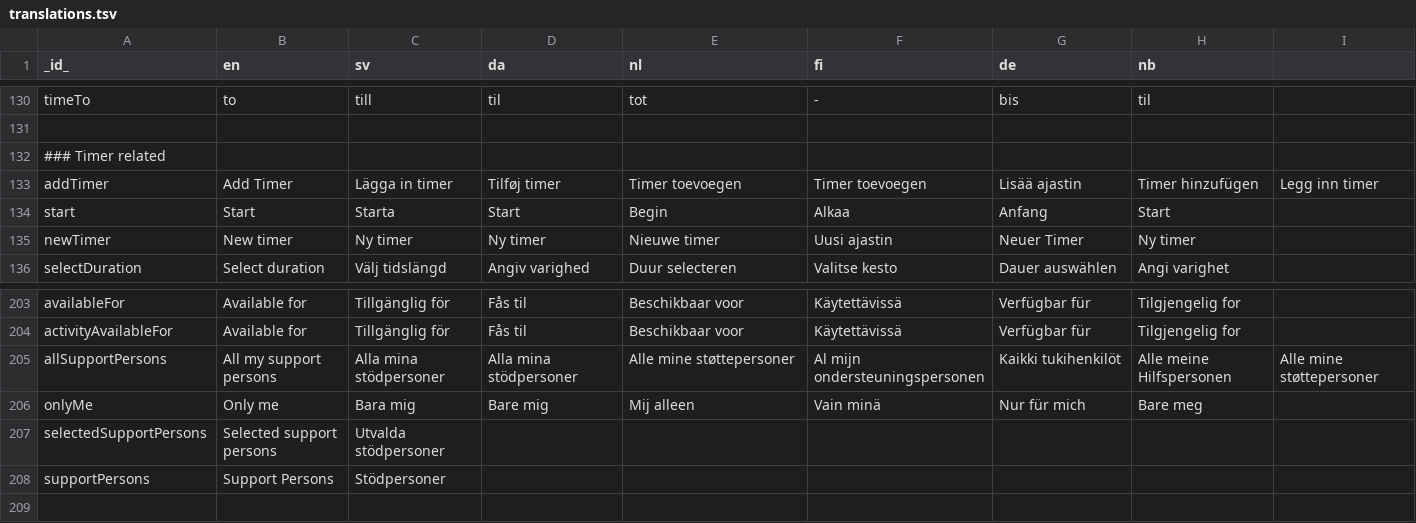
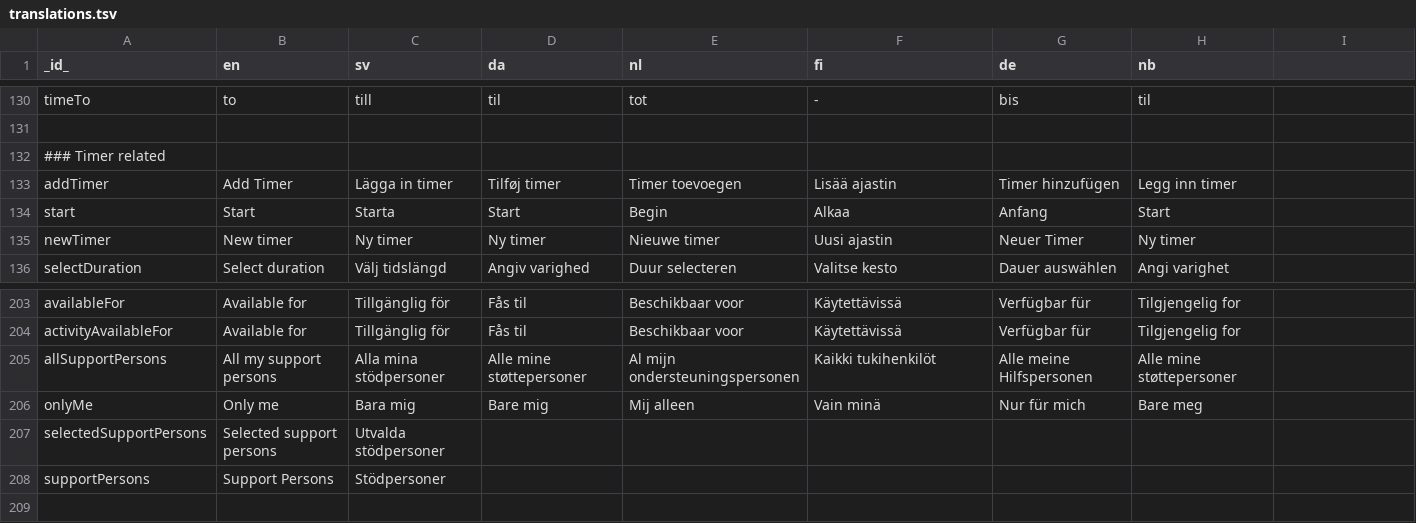
Before and after one commit to abilia/system_settings_editor, a TSV file: lib/i18n/translations.tsv, drawn as a sheet; only a part is shown, gaps mark what is left out; the diff names each change by its address in the sheet, - before the commit and + after, or states it on an @@ line.

Commit message:
SGC-547 Fixing translations

```diff
--- a/lib/i18n/translations.tsv
+++ b/lib/i18n/translations.tsv
-F133 (fi): Timer toevoegen
+F133 (fi): Lisää ajastin
-G133 (de): Lisää ajastin
+G133 (de): Timer hinzufügen
-H133 (nb): Timer hinzufügen
+H133 (nb): Legg inn timer
-I133: Legg inn timer
+I133: (empty)
-D205 (da): Alla mina stödpersoner
+D205 (da): Alle mine støttepersoner
-E205 (nl): Alle mine støttepersoner
+E205 (nl): Al mijn ondersteuningspersonen
-F205 (fi): Al mijn ondersteuningspersonen
+F205 (fi): Kaikki tukihenkilöt
-G205 (de): Kaikki tukihenkilöt
+G205 (de): Alle meine Hilfspersonen
-H205 (nb): Alle meine Hilfspersonen
+H205 (nb): Alle mine støttepersoner
-I205: Alle mine støttepersoner
+I205: (empty)
```
Also changed, not shown: lib/i18n/translations.missing.tsv, 1 other file.
